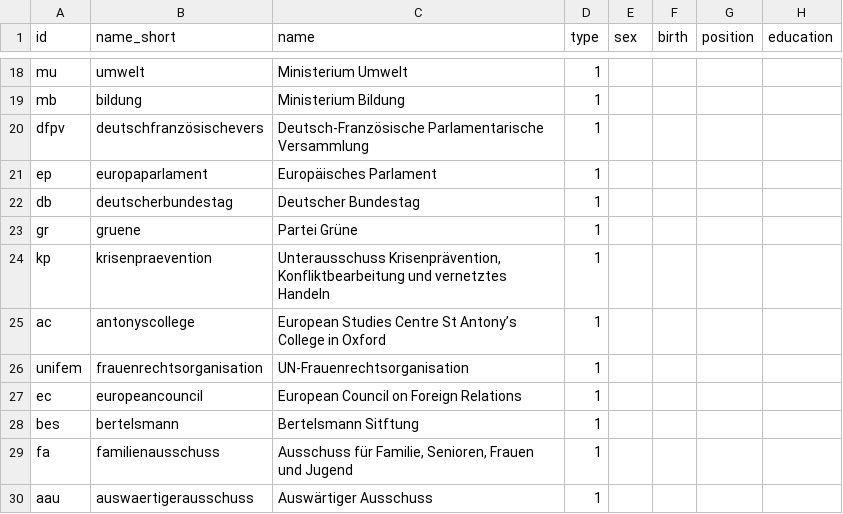
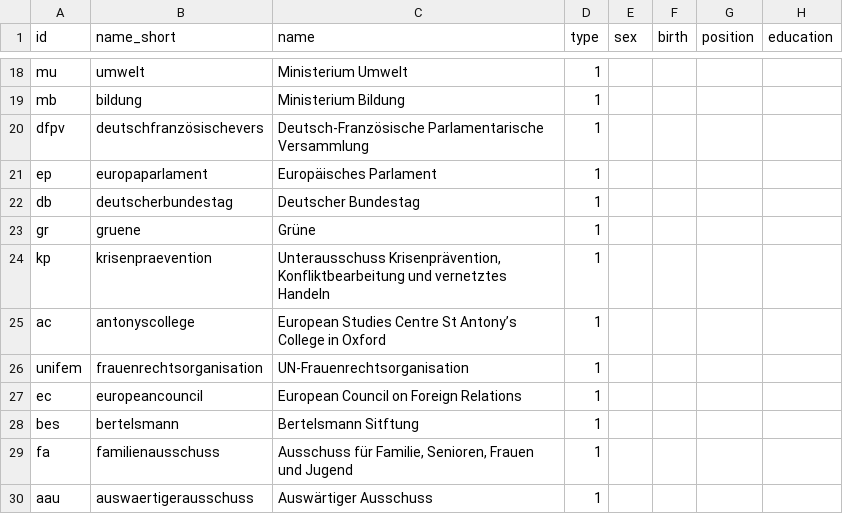
Before and after one commit to megloef/snatestat, a CSV file: Nodelist.csv, drawn as a sheet; only a part is shown, gaps mark what is left out; the diff names each change by its address in the sheet, - before the commit and + after, or states it on an @@ line.

Commit message:
Update Nodelist.csv

```diff
--- a/Nodelist.csv
+++ b/Nodelist.csv
-C23 (name): Partei Grüne
+C23 (name): Grüne
```
